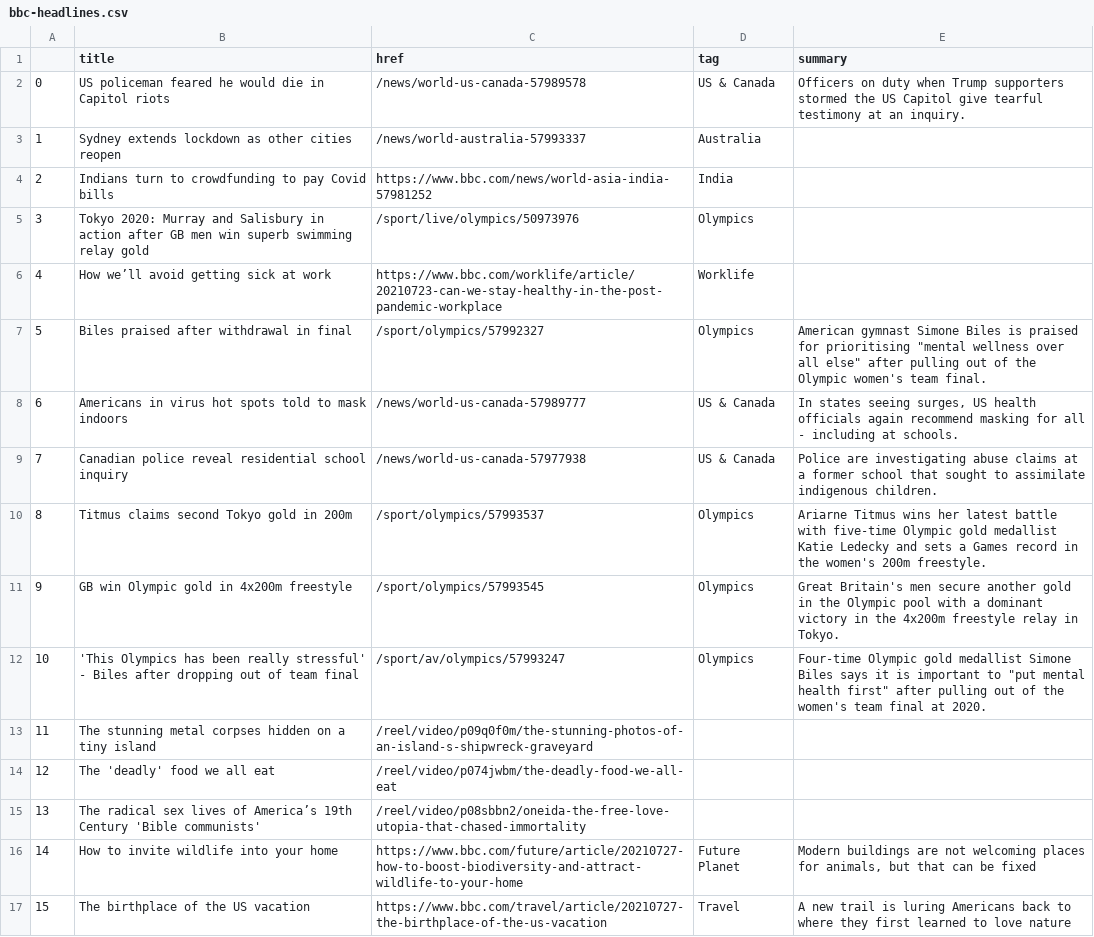
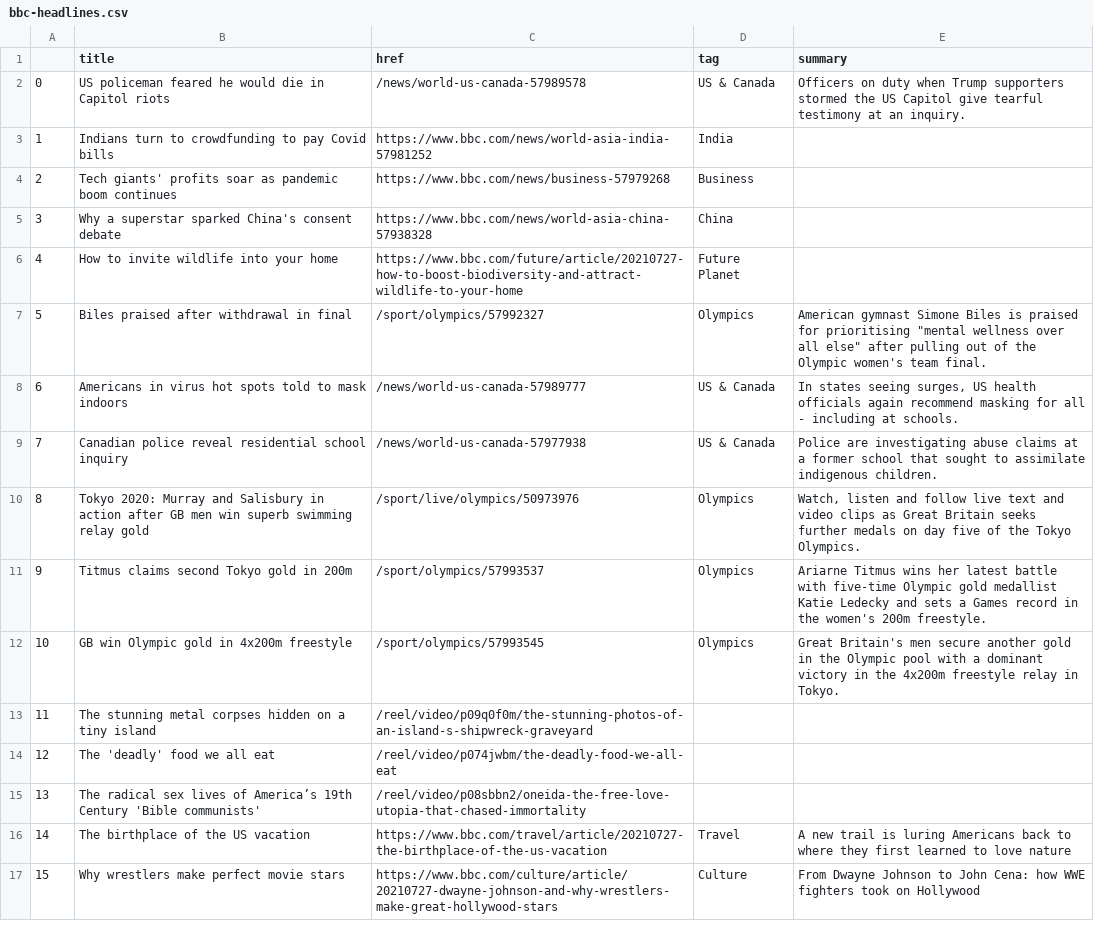
Before and after one commit to FraukeReyer/automatic-scraper, a CSV file: bbc-headlines.csv, drawn as a sheet; only a part is shown; the diff covers the shown part only.

```diff
--- a/bbc-headlines.csv
+++ b/bbc-headlines.csv
@@ -2,6 +2,6 @@
 0,US policeman feared he would die in Capitol riots,/news/world-us-canada-57989578,US & Canada,Officers on duty when Trump supporters stormed the US Capitol give tearful testimony at an inquiry.
-1,Sydney extends lockdown as other cities reopen,/news/world-australia-57993337,Australia,
-2,Indians turn to crowdfunding to pay Covid bills,https://www.bbc.com/news/world-asia-india-57981252,India,
-3,Tokyo 2020: Murray and Salisbury in action after GB men win superb swimming relay gold,/sport/live/olympics/50973976,Olympics,
-4,How we’ll avoid getting sick at work,https://www.bbc.com/worklife/article/20210723-can-we-stay-healthy-in-the-post-pandemic-workplace,Worklife,
+1,Indians turn to crowdfunding to pay Covid bills,https://www.bbc.com/news/world-asia-india-57981252,India,
+2,Tech giants' profits soar as pandemic boom continues,https://www.bbc.com/news/business-57979268,Business,
+3,Why a superstar sparked China's consent debate,https://www.bbc.com/news/world-asia-china-57938328,China,
+4,How to invite wildlife into your home,https://www.bbc.com/future/article/20210727-how-to-boost-biodiversity-and-attract-wildlife-to-your-home,Future Planet,
 5,Biles praised after withdrawal in final,/sport/olympics/57992327,Olympics,"American gymnast Simone Biles is praised for prioritising ""mental wellness over all else"" after pulling out of the Olympic women's team final."
@@ -9,5 +9,5 @@
 7,Canadian police reveal residential school inquiry,/news/world-us-canada-57977938,US & Canada,Police are investigating abuse claims at a former school that sought to assimilate indigenous children.
-8,Titmus claims second Tokyo gold in 200m,/sport/olympics/57993537,Olympics,Ariarne Titmus wins her latest battle with five-time Olympic gold medallist Katie Ledecky and sets a Games record in the women's 200m freestyle.
-9,GB win Olympic gold in 4x200m freestyle,/sport/olympics/57993545,Olympics,Great Britain's men secure another gold in the Olympic pool with a dominant victory in the 4x200m freestyle relay in Tokyo.
-10,'This Olympics has been really stressful' - Biles after dropping out of team final,/sport/av/olympics/57993247,Olympics,"Four-time Olympic gold medallist Simone Biles says it is important to ""put mental health first"" after pulling out of the women's team final at 2020."
+8,Tokyo 2020: Murray and Salisbury in action after GB men win superb swimming relay gold,/sport/live/olympics/50973976,Olympics,"Watch, listen and follow live text and video clips as Great Britain seeks further medals on day five of the Tokyo Olympics."
+9,Titmus claims second Tokyo gold in 200m,/sport/olympics/57993537,Olympics,Ariarne Titmus wins her latest battle with five-time Olympic gold medallist Katie Ledecky and sets a Games record in the women's 200m freestyle.
+10,GB win Olympic gold in 4x200m freestyle,/sport/olympics/57993545,Olympics,Great Britain's men secure another gold in the Olympic pool with a dominant victory in the 4x200m freestyle relay in Tokyo.
 11,The stunning metal corpses hidden on a tiny island,/reel/video/p09q0f0m/the-stunning-photos-of-an-island-s-shipwreck-graveyard,,
@@ -15,3 +15,3 @@
 13,The radical sex lives of America’s 19th Century 'Bible communists',/reel/video/p08sbbn2/oneida-the-free-love-utopia-that-chased-immortality,,
-14,How to invite wildlife into your home,https://www.bbc.com/future/article/20210727-how-to-boost-biodiversity-and-attract-wildlife-to-your-home,Future Planet,"Modern buildings are not welcoming places for animals, but that can be fixed"
-15,The birthplace of the US vacation,https://www.bbc.com/travel/article/20210727-the-birthplace-of-the-us-vacation,Travel,A new trail is luring Americans back to where they first learned to love nature
+14,The birthplace of the US vacation,https://www.bbc.com/travel/article/20210727-the-birthplace-of-the-us-vacation,Travel,A new trail is luring Americans back to where they first learned to love nature
+15,Why wrestlers make perfect movie stars,https://www.bbc.com/culture/article/20210727-dwayne-johnson-and-why-wrestlers-make-great-hollywood-stars,Culture,From Dwayne Johnson to John Cena: how WWE fighters took on Hollywood
```
Also changed, not shown: 27 edited cells elsewhere in this file.
